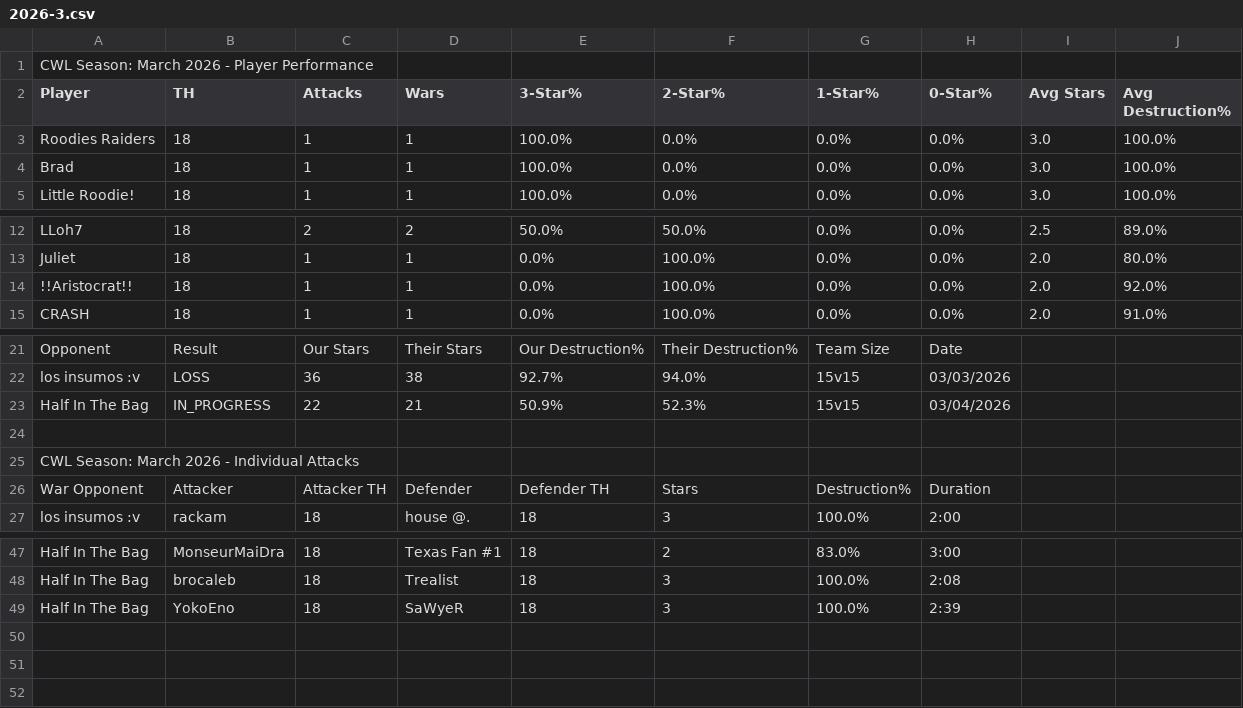
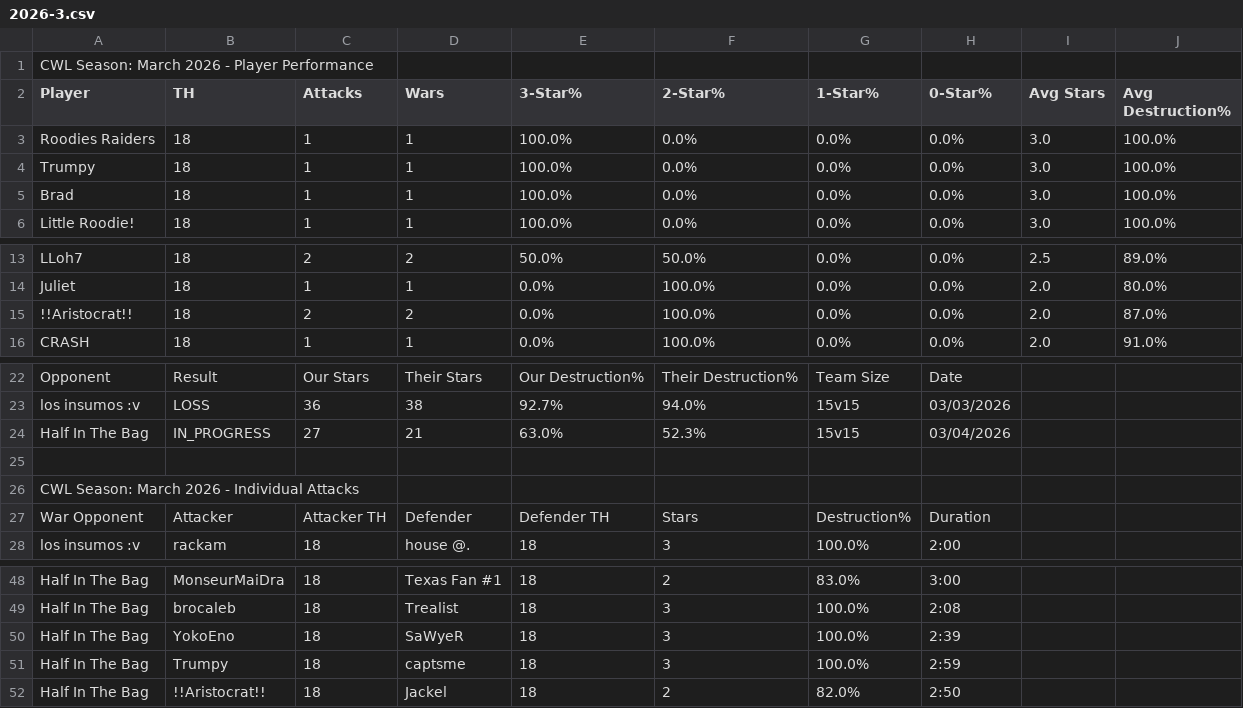
Before and after one commit to Silvester13-SOS/clash-war-analytics, a CSV file: docs/data/cwl-season/2026-3.csv, drawn as a sheet; only a part is shown, gaps mark what is left out.

```diff
--- a/docs/data/cwl-season/2026-3.csv
+++ b/docs/data/cwl-season/2026-3.csv
@@ -3,2 +3,3 @@ Player,TH,Attacks,Wars,3-Star%,2-Star%,1-Star%,0-Star%,Avg Stars,Avg Destruction
 Roodies Raiders,18,1,1,100.0%,0.0%,0.0%,0.0%,3.0,100.0%
+Trumpy,18,1,1,100.0%,0.0%,0.0%,0.0%,3.0,100.0%
 Brad,18,1,1,100.0%,0.0%,0.0%,0.0%,3.0,100.0%
@@ -13,3 +14,3 @@ LLoh7,18,2,2,50.0%,50.0%,0.0%,0.0%,2.5,89.0%
 Juliet,18,1,1,0.0%,100.0%,0.0%,0.0%,2.0,80.0%
-!!Aristocrat!!,18,1,1,0.0%,100.0%,0.0%,0.0%,2.0,92.0%
+!!Aristocrat!!,18,2,2,0.0%,100.0%,0.0%,0.0%,2.0,87.0%
 CRASH,18,1,1,0.0%,100.0%,0.0%,0.0%,2.0,91.0%
@@ -22,3 +23,3 @@ Opponent,Result,Our Stars,Their Stars,Our Destruction%,Their Destruction%,Team S
 los insumos :v,LOSS,36,38,92.7%,94.0%,15v15,03/03/2026
-Half In The Bag,IN_PROGRESS,22,21,50.9%,52.3%,15v15,03/04/2026
+Half In The Bag,IN_PROGRESS,27,21,63.0%,52.3%,15v15,03/04/2026
 
@@ -49 +50,3 @@ Half In The Bag,brocaleb,18,Trealist,18,3,100.0%,2:08
 Half In The Bag,YokoEno,18,SaWyeR,18,3,100.0%,2:39
+Half In The Bag,Trumpy,18,captsme,18,3,100.0%,2:59
+Half In The Bag,!!Aristocrat!!,18,Jackel,18,2,82.0%,2:50
```
Also changed, not shown: 10 other files.
